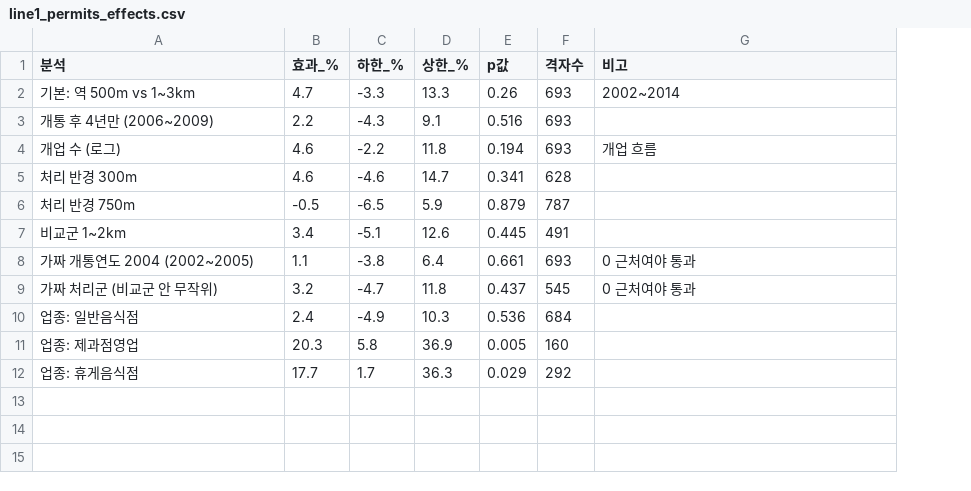
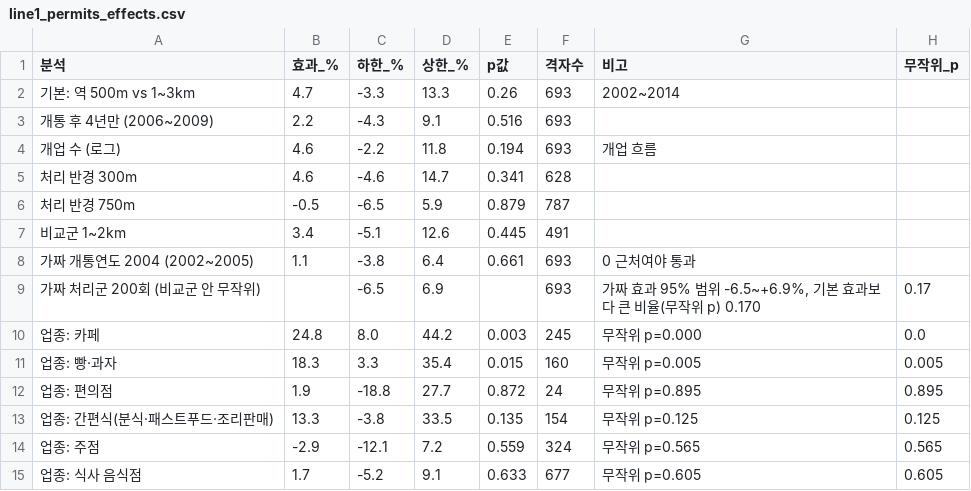
Before and after one commit to KangSeungWan/Commercial-Area-Analysis, a CSV file: tram_model/outputs/line1_permits_effects.csv, drawn as a sheet; removed rows and columns are numbered as before the commit, all else as after; the diff names each change by its address in the sheet, - before the commit and + after, or states it on an @@ line.

```diff
--- a/tram_model/outputs/line1_permits_effects.csv
+++ b/tram_model/outputs/line1_permits_effects.csv
+column H (무작위_p), empty
-row 9: 가짜 처리군 (비교군 안 무작위) | 3.2 | -4.7 | 11.8 | 0.437 | 545 | 0 근처여야 통과
-row 10: 업종: 일반음식점 | 2.4 | -4.9 | 10.3 | 0.536 | 684
-row 11: 업종: 제과점영업 | 20.3 | 5.8 | 36.9 | 0.005 | 160
-row 12: 업종: 휴게음식점 | 17.7 | 1.7 | 36.3 | 0.029 | 292
+row 9: 가짜 처리군 200회 (비교군 안 무작위) |  | -6.5 | 6.9 |  | 693 | 가짜 효과 95% 범위 -6.5~+6.9%, 기본 효과보다 큰 비율(무작위 p) 0.170 | 0.17
+row 10: 업종: 카페 | 24.8 | 8.0 | 44.2 | 0.003 | 245 | 무작위 p=0.000 | 0.0
+row 11: 업종: 빵·과자 | 18.3 | 3.3 | 35.4 | 0.015 | 160 | 무작위 p=0.005 | 0.005
+row 12: 업종: 편의점 | 1.9 | -18.8 | 27.7 | 0.872 | 24 | 무작위 p=0.895 | 0.895
+row 13: 업종: 간편식(분식·패스트푸드·조리판매) | 13.3 | -3.8 | 33.5 | 0.135 | 154 | 무작위 p=0.125 | 0.125
+row 14: 업종: 주점 | -2.9 | -12.1 | 7.2 | 0.559 | 324 | 무작위 p=0.565 | 0.565
+row 15: 업종: 식사 음식점 | 1.7 | -5.2 | 9.1 | 0.633 | 677 | 무작위 p=0.605 | 0.605
```
Also changed, not shown: 6 other files.
